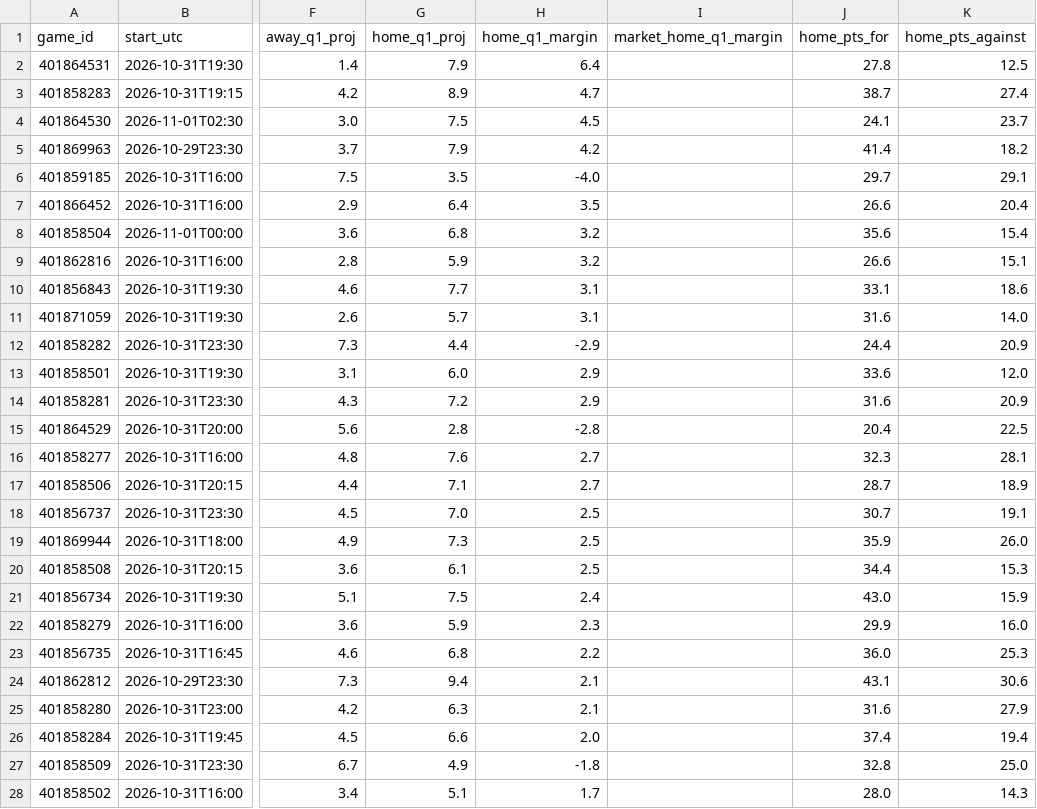
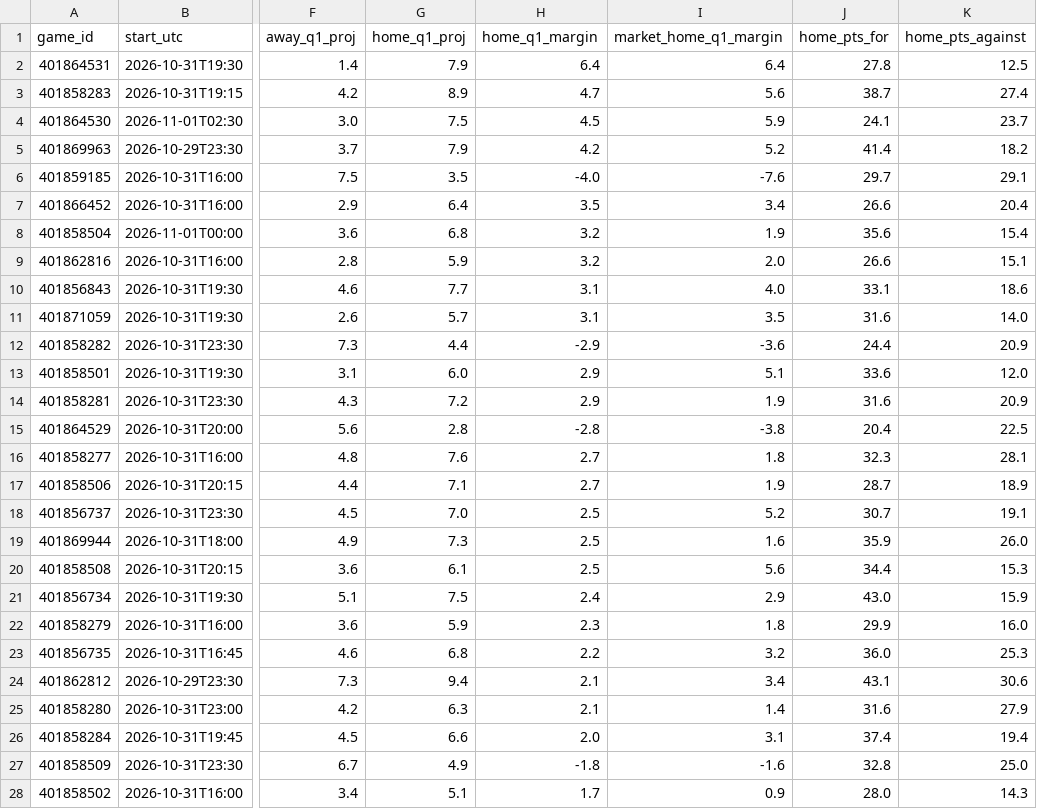
Before and after one commit to btaber-tech/cfb-handicap-model-2026, a CSV file: extracted_data/q1_matchups_week9_2026.csv, drawn as a sheet; only a part is shown, gaps mark what is left out; the diff covers the shown part only; the diff names each change by its address in the sheet, - before the commit and + after, or states it on an @@ line.

```diff
--- a/extracted_data/q1_matchups_week9_2026.csv
+++ b/extracted_data/q1_matchups_week9_2026.csv
-I2 (market_home_q1_margin): (empty)
+I2 (market_home_q1_margin): 6.4
-I3 (market_home_q1_margin): (empty)
+I3 (market_home_q1_margin): 5.6
-I4 (market_home_q1_margin): (empty)
+I4 (market_home_q1_margin): 5.9
-I5 (market_home_q1_margin): (empty)
+I5 (market_home_q1_margin): 5.2
-I6 (market_home_q1_margin): (empty)
+I6 (market_home_q1_margin): -7.6
-I7 (market_home_q1_margin): (empty)
+I7 (market_home_q1_margin): 3.4
-I8 (market_home_q1_margin): (empty)
+I8 (market_home_q1_margin): 1.9
-I9 (market_home_q1_margin): (empty)
+I9 (market_home_q1_margin): 2.0
-I10 (market_home_q1_margin): (empty)
+I10 (market_home_q1_margin): 4.0
-I11 (market_home_q1_margin): (empty)
+I11 (market_home_q1_margin): 3.5
-I12 (market_home_q1_margin): (empty)
+I12 (market_home_q1_margin): -3.6
-I13 (market_home_q1_margin): (empty)
+I13 (market_home_q1_margin): 5.1
-I14 (market_home_q1_margin): (empty)
+I14 (market_home_q1_margin): 1.9
-I15 (market_home_q1_margin): (empty)
+I15 (market_home_q1_margin): -3.8
-I16 (market_home_q1_margin): (empty)
+I16 (market_home_q1_margin): 1.8
-I17 (market_home_q1_margin): (empty)
+I17 (market_home_q1_margin): 1.9
-I18 (market_home_q1_margin): (empty)
+I18 (market_home_q1_margin): 5.2
-I19 (market_home_q1_margin): (empty)
+I19 (market_home_q1_margin): 1.6
-I20 (market_home_q1_margin): (empty)
+I20 (market_home_q1_margin): 5.6
-I21 (market_home_q1_margin): (empty)
+I21 (market_home_q1_margin): 2.9
-I22 (market_home_q1_margin): (empty)
+I22 (market_home_q1_margin): 1.8
-I23 (market_home_q1_margin): (empty)
+I23 (market_home_q1_margin): 3.2
-I24 (market_home_q1_margin): (empty)
+I24 (market_home_q1_margin): 3.4
-I25 (market_home_q1_margin): (empty)
+I25 (market_home_q1_margin): 1.4
-I26 (market_home_q1_margin): (empty)
+I26 (market_home_q1_margin): 3.1
-I27 (market_home_q1_margin): (empty)
+I27 (market_home_q1_margin): -1.6
-I28 (market_home_q1_margin): (empty)
+I28 (market_home_q1_margin): 0.9
```
Also changed, not shown: 29 edited cells elsewhere in this file, 1 other file.
